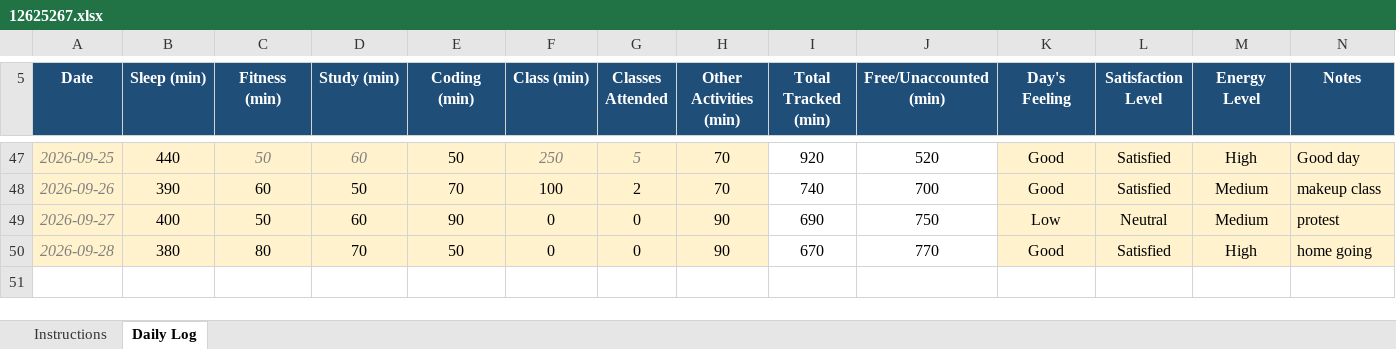
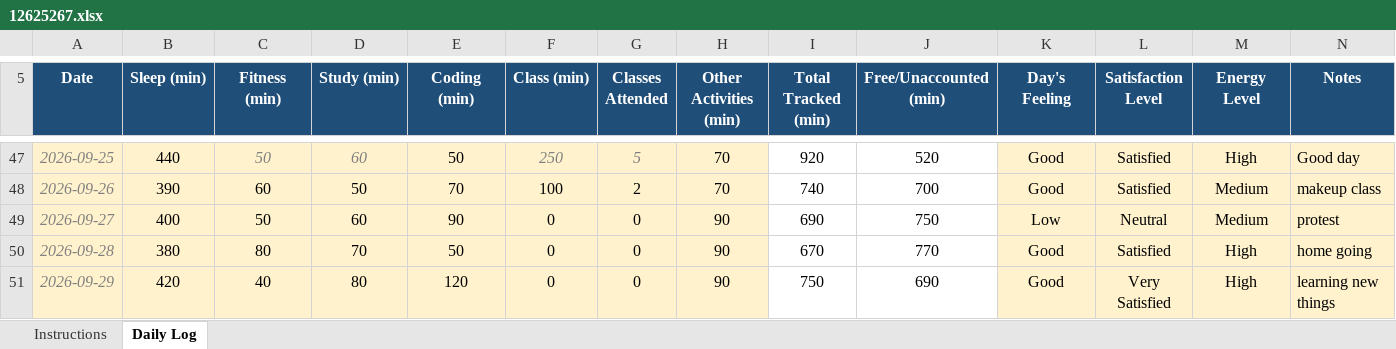
Before and after one commit to BishtRyker/CAP776, an Excel workbook: 12625267.xlsx, sheet Daily Log, drawn as a sheet; only a part is shown, gaps mark what is left out; values as stored, in another font and other column widths than the file's, no borders; conditional formats not drawn; the diff names each change by its address in the sheet, - before the commit and + after, or states it on an @@ line.

Commit message:
dailyupdate

```diff
--- a/12625267.xlsx (sheet Daily Log)
+++ b/12625267.xlsx (sheet Daily Log)
+row 51: 2026-09-29 | 420 | 40 | 80 | 120 | 0 | 0 | 90 | 750 | 690 | Good | Very Satisfied | High | learning new things
```
Also changed, not shown: 1 other file.
